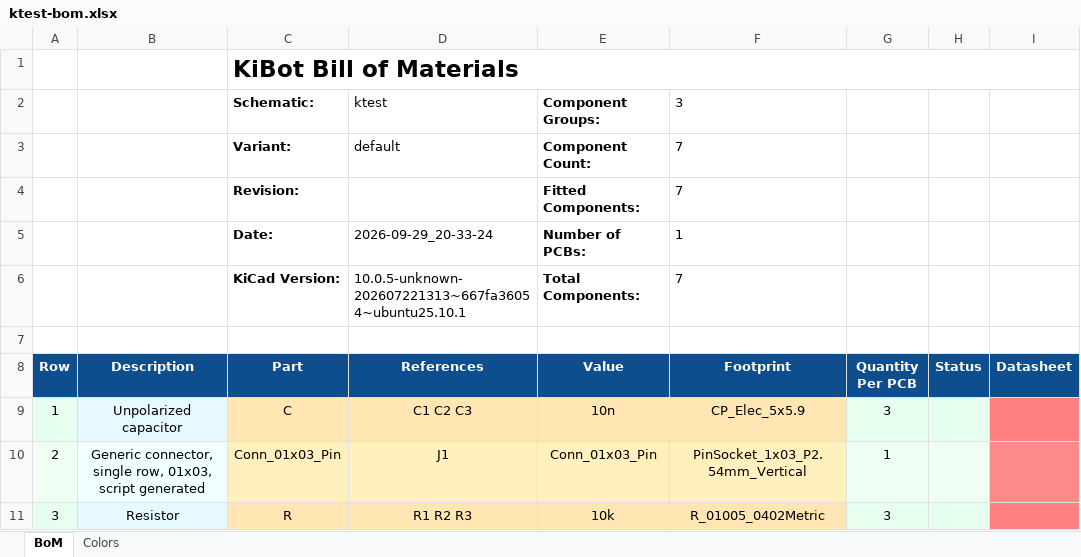
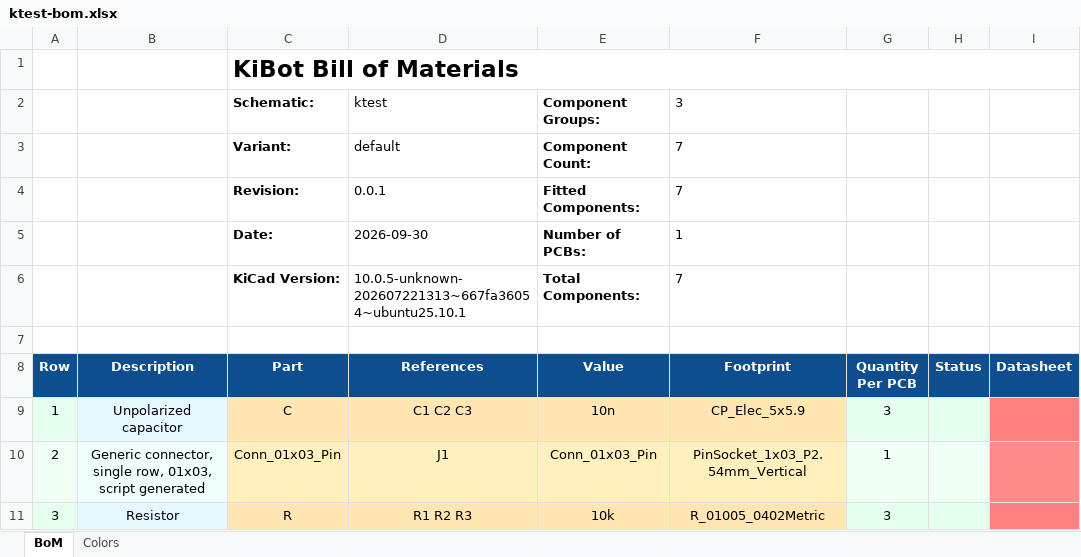
Before and after one commit to FLRHW/ktest, an Excel workbook: output/bom/ktest-bom.xlsx, sheet BoM, drawn as a sheet; values as stored, in another font and other column widths than the file's, no borders; charts and pictures not drawn; the diff names each change by its address in the sheet, - before the commit and + after, or states it on an @@ line.

```diff
--- a/output/bom/ktest-bom.xlsx (sheet BoM)
+++ b/output/bom/ktest-bom.xlsx (sheet BoM)
-D4 (References): (empty)
+D4 (References): 0.0.1
-D5 (References): 2026-09-29_20-33-24
+D5 (References): 2026-09-30
```
Also changed, not shown: 24 other files.
